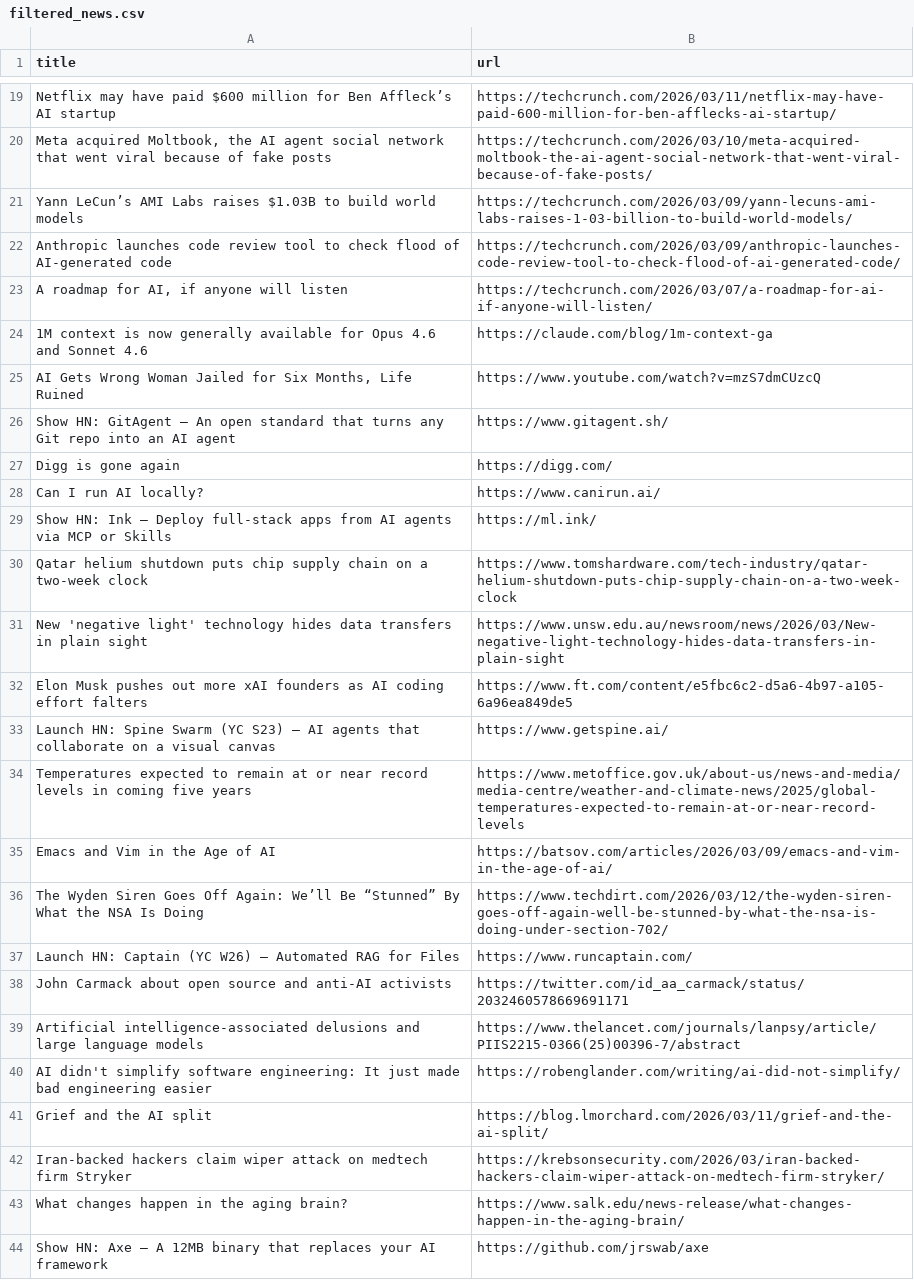
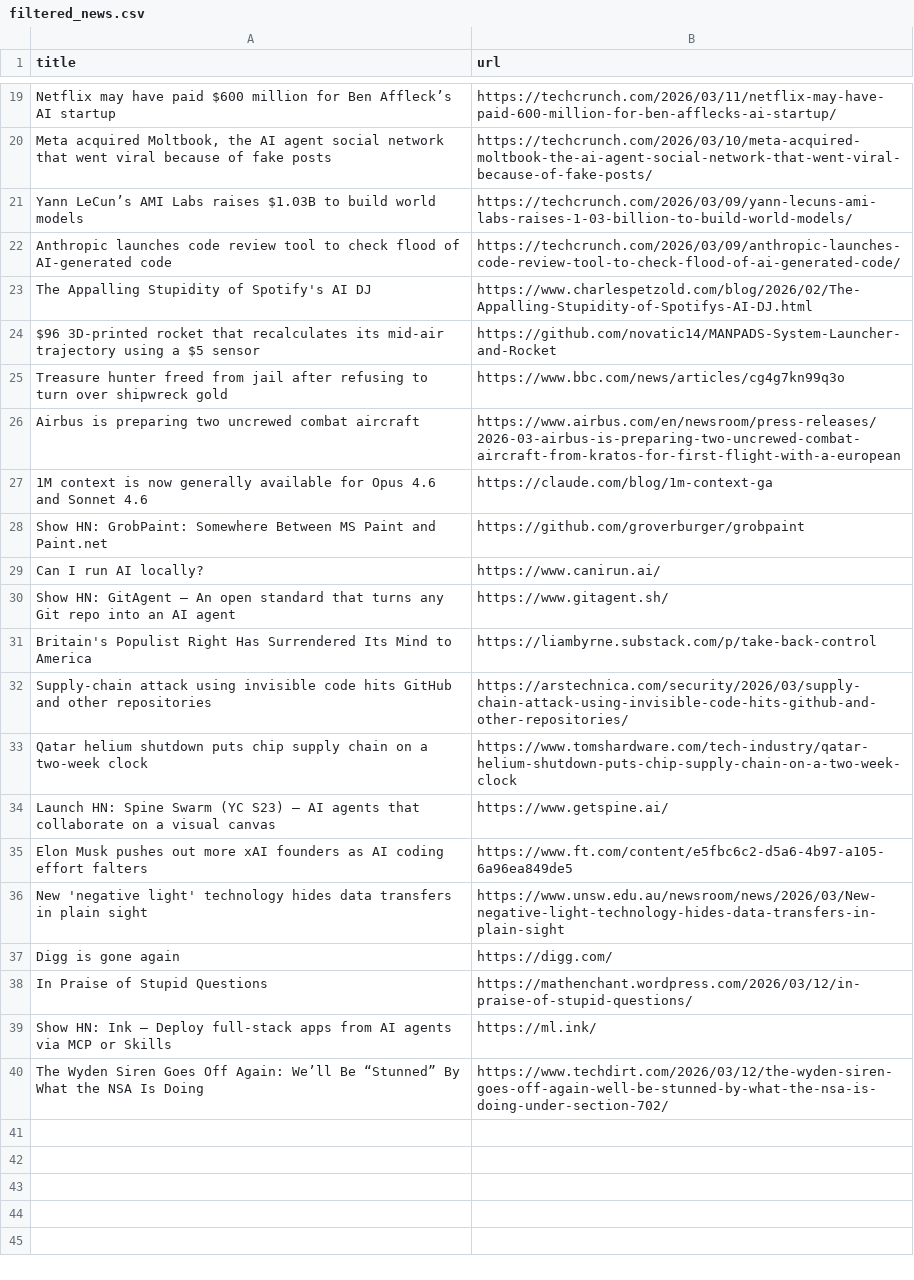
Before and after one commit to RatanMalakar/News-Scraper, a CSV file: data/filtered_news.csv (was filtered_news.csv), drawn as a sheet; only a part is shown, gaps mark what is left out.

```diff
--- a/filtered_news.csv
+++ b/data/filtered_news.csv
@@ -22,23 +22,19 @@ Yann LeCun’s AMI Labs raises $1.03B to build world models,https://techcrunch.c
 Anthropic launches code review tool to check flood of AI-generated code,https://techcrunch.com/2026/03/09/anthropic-launches-code-review-tool-to-check-flood-of-ai-generated-code/
-"A roadmap for AI, if anyone will listen",https://techcrunch.com/2026/03/07/a-roadmap-for-ai-if-anyone-will-listen/
+The Appalling Stupidity of Spotify's AI DJ,https://www.charlespetzold.com/blog/2026/02/The-Appalling-Stupidity-of-Spotifys-AI-DJ.html
+$96 3D-printed rocket that recalculates its mid-air trajectory using a $5 sensor,https://github.com/novatic14/MANPADS-System-Launcher-and-Rocket
+Treasure hunter freed from jail after refusing to turn over shipwreck gold,https://www.bbc.com/news/articles/cg4g7kn99q3o
+Airbus is preparing two uncrewed combat aircraft,https://www.airbus.com/en/newsroom/press-releases/2026-03-airbus-is-preparing-two-uncrewed-combat-aircraft-from-kratos-for-first-flight-with-a-european
 1M context is now generally available for Opus 4.6 and Sonnet 4.6,https://claude.com/blog/1m-context-ga
-"AI Gets Wrong Woman Jailed for Six Months, Life Ruined",https://www.youtube.com/watch?v=mzS7dmCUzcQ
+Show HN: GrobPaint: Somewhere Between MS Paint and Paint.net,https://github.com/groverburger/grobpaint
+Can I run AI locally?,https://www.canirun.ai/
 Show HN: GitAgent – An open standard that turns any Git repo into an AI agent,https://www.gitagent.sh/
+Britain's Populist Right Has Surrendered Its Mind to America,https://liambyrne.substack.com/p/take-back-control
+Supply-chain attack using invisible code hits GitHub and other repositories,https://arstechnica.com/security/2026/03/supply-chain-attack-using-invisible-code-hits-github-and-other-repositories/
+Qatar helium shutdown puts chip supply chain on a two-week clock,https://www.tomshardware.com/tech-industry/qatar-helium-shutdown-puts-chip-supply-chain-on-a-two-week-clock
+Launch HN: Spine Swarm (YC S23) – AI agents that collaborate on a visual canvas,https://www.getspine.ai/
+Elon Musk pushes out more xAI founders as AI coding effort falters,https://www.ft.com/content/e5fbc6c2-d5a6-4b97-a105-6a96ea849de5
+New 'negative light' technology hides data transfers in plain sight,https://www.unsw.edu.au/newsroom/news/2026/03/New-negative-light-technology-hides-data-transfers-in-plain-sight
 Digg is gone again,https://digg.com/
-Can I run AI locally?,https://www.canirun.ai/
+In Praise of Stupid Questions,https://mathenchant.wordpress.com/2026/03/12/in-praise-of-stupid-questions/
 Show HN: Ink – Deploy full-stack apps from AI agents via MCP or Skills,https://ml.ink/
-Qatar helium shutdown puts chip supply chain on a two-week clock,https://www.tomshardware.com/tech-industry/qatar-helium-shutdown-puts-chip-supply-chain-on-a-two-week-clock
-New 'negative light' technology hides data transfers in plain sight,https://www.unsw.edu.au/newsroom/news/2026/03/New-negative-light-technology-hides-data-transfers-in-plain-sight
-Elon Musk pushes out more xAI founders as AI coding effort falters,https://www.ft.com/content/e5fbc6c2-d5a6-4b97-a105-6a96ea849de5
-Launch HN: Spine Swarm (YC S23) – AI agents that collaborate on a visual canvas,https://www.getspine.ai/
-Temperatures expected to remain at or near record levels in coming five years,https://www.metoffice.gov.uk/about-us/news-and-media/media-centre/weather-and-climate-news/2025/global-temperatures-expected-to-remain-at-or-near-record-levels
-Emacs and Vim in the Age of AI,https://batsov.com/articles/2026/03/09/emacs-and-vim-in-the-age-of-ai/
 The Wyden Siren Goes Off Again: We’ll Be “Stunned” By What the NSA Is Doing,https://www.techdirt.com/2026/03/12/the-wyden-siren-goes-off-again-well-be-stunned-by-what-the-nsa-is-doing-under-section-702/
-Launch HN: Captain (YC W26) – Automated RAG for Files,https://www.runcaptain.com/
-John Carmack about open source and anti-AI activists,https://twitter.com/id_aa_carmack/status/2032460578669691171
-Artificial intelligence-associated delusions and large language models,https://www.thelancet.com/journals/lanpsy/article/PIIS2215-0366(25)00396-7/abstract
-AI didn't simplify software engineering: It just made bad engineering easier,https://robenglander.com/writing/ai-did-not-simplify/
-Grief and the AI split,https://blog.lmorchard.com/2026/03/11/grief-and-the-ai-split/
-Iran-backed hackers claim wiper attack on medtech firm Stryker,https://krebsonsecurity.com/2026/03/iran-backed-hackers-claim-wiper-attack-on-medtech-firm-stryker/
-What changes happen in the aging brain?,https://www.salk.edu/news-release/what-changes-happen-in-the-aging-brain/
-Show HN: Axe – A 12MB binary that replaces your AI framework,https://github.com/jrswab/axe
```
Also changed, not shown: data/cleaned_news_file.csv, data/combined_news.csv, 9 other files.
